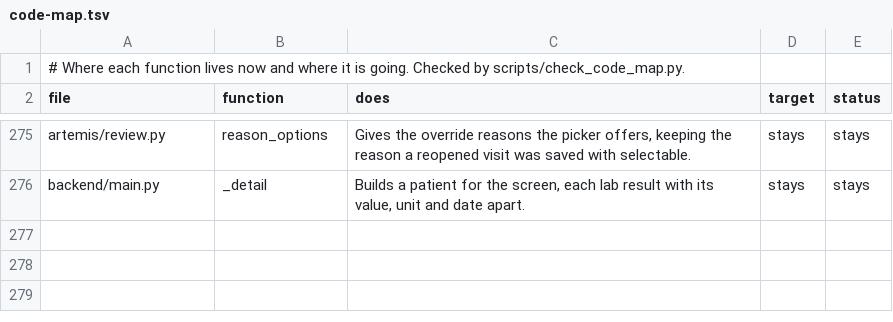
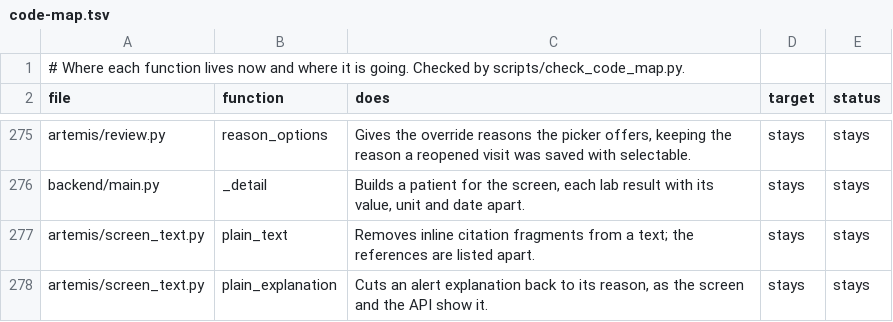
Before and after one commit to atwine/artemis-hiv, a TSV file: docs/refactor/code-map.tsv, drawn as a sheet; only a part is shown, gaps mark what is left out.

```diff
--- a/docs/refactor/code-map.tsv
+++ b/docs/refactor/code-map.tsv
@@ -276 +276,3 @@ artemis/review.py	reason_options	Gives the override reasons the picker offers, k
 backend/main.py	_detail	Builds a patient for the screen, each lab result with its value, unit and date apart.	stays	stays
+artemis/screen_text.py	plain_text	Removes inline citation fragments from a text; the references are listed apart.	stays	stays
+artemis/screen_text.py	plain_explanation	Cuts an alert explanation back to its reason, as the screen and the API show it.	stays	stays
```
Also changed, not shown: docs/decisions.tsv, docs/refactor/moves.tsv, 5 other files.
